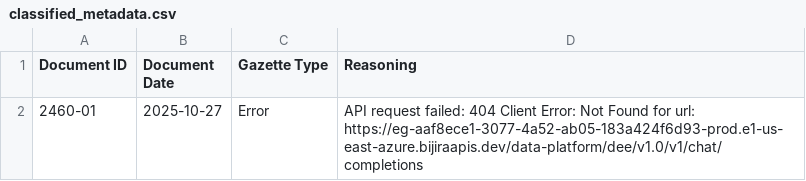
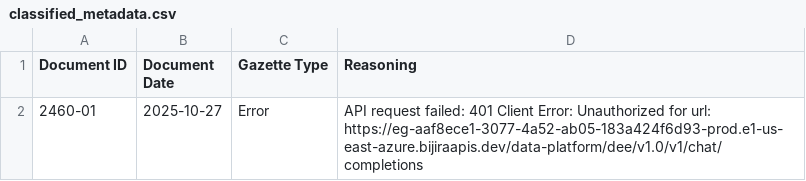
Before and after one commit to LDFLK/gztarchiver-storage, a CSV file: doc-archive/2025/classified_metadata.csv, drawn as a sheet.

```diff
--- a/doc-archive/2025/classified_metadata.csv
+++ b/doc-archive/2025/classified_metadata.csv
@@ -1,2 +1,2 @@
 Document ID,Document Date,Gazette Type,Reasoning
-2460-01,2025-10-27,Error,API request failed: 404 Client Error: Not Found for url: https://eg-aaf8ece1-3077-4a52-ab05-183a424f6d93-prod.e1-us-east-azure.bijiraapis.dev/data-platform/dee/v1.0/v1/chat/completions
+2460-01,2025-10-27,Error,API request failed: 401 Client Error: Unauthorized for url: https://eg-aaf8ece1-3077-4a52-ab05-183a424f6d93-prod.e1-us-east-azure.bijiraapis.dev/data-platform/dee/v1.0/v1/chat/completions
```
Also changed, not shown: doc-archive/2025/unavailable_logs.csv.
